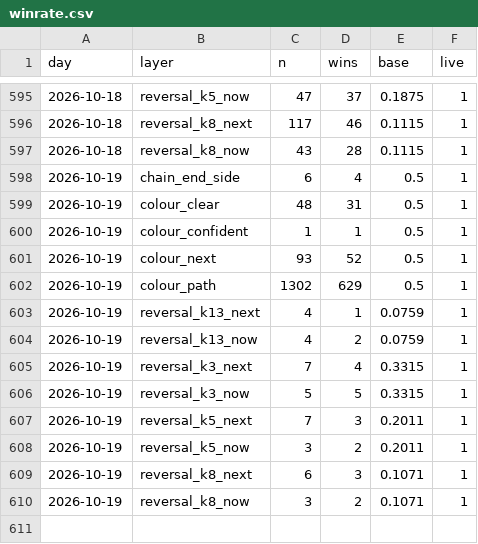
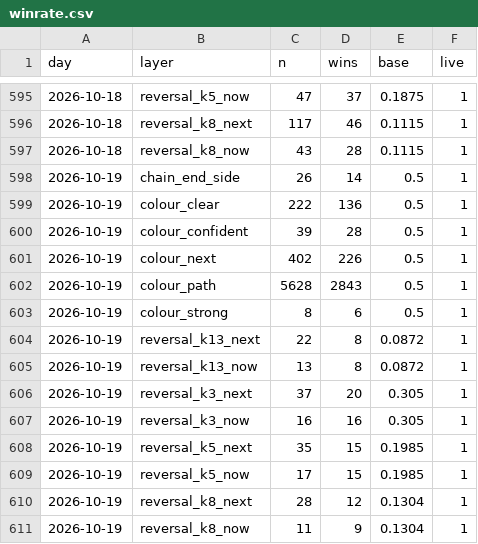
Before and after one commit to msmadanni88/trading-math-model, a CSV file: ledger/winrate.csv, drawn as a sheet; only a part is shown, gaps mark what is left out.

```diff
--- a/ledger/winrate.csv
+++ b/ledger/winrate.csv
@@ -597,14 +597,15 @@ day,layer,n,wins,base,live
 2026-10-18,reversal_k8_now,43,28,0.1115,1
-2026-10-19,chain_end_side,6,4,0.5,1
-2026-10-19,colour_clear,48,31,0.5,1
-2026-10-19,colour_confident,1,1,0.5,1
-2026-10-19,colour_next,93,52,0.5,1
-2026-10-19,colour_path,1302,629,0.5,1
-2026-10-19,reversal_k13_next,4,1,0.0759,1
-2026-10-19,reversal_k13_now,4,2,0.0759,1
-2026-10-19,reversal_k3_next,7,4,0.3315,1
-2026-10-19,reversal_k3_now,5,5,0.3315,1
-2026-10-19,reversal_k5_next,7,3,0.2011,1
-2026-10-19,reversal_k5_now,3,2,0.2011,1
-2026-10-19,reversal_k8_next,6,3,0.1071,1
-2026-10-19,reversal_k8_now,3,2,0.1071,1
+2026-10-19,chain_end_side,26,14,0.5,1
+2026-10-19,colour_clear,222,136,0.5,1
+2026-10-19,colour_confident,39,28,0.5,1
+2026-10-19,colour_next,402,226,0.5,1
+2026-10-19,colour_path,5628,2843,0.5,1
+2026-10-19,colour_strong,8,6,0.5,1
+2026-10-19,reversal_k13_next,22,8,0.0872,1
+2026-10-19,reversal_k13_now,13,8,0.0872,1
+2026-10-19,reversal_k3_next,37,20,0.305,1
+2026-10-19,reversal_k3_now,16,16,0.305,1
+2026-10-19,reversal_k5_next,35,15,0.1985,1
+2026-10-19,reversal_k5_now,17,15,0.1985,1
+2026-10-19,reversal_k8_next,28,12,0.1304,1
+2026-10-19,reversal_k8_now,11,9,0.1304,1
```
Also changed, not shown: 11 other files.
